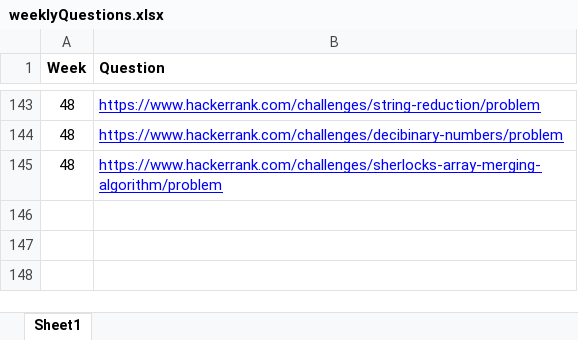
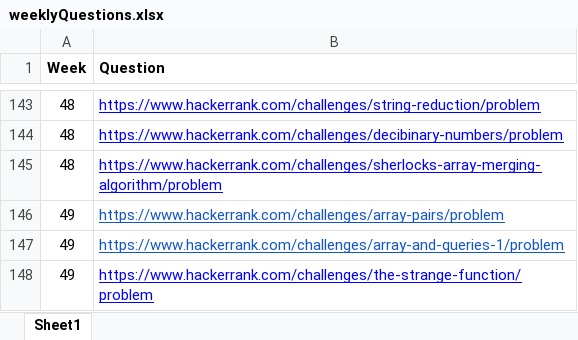
Before and after one commit to abalakka/hackerRankLeaderBoard, an Excel workbook: src/main/resources/weeklyQuestions.xlsx, sheet Sheet1, drawn as a sheet; only a part is shown, gaps mark what is left out; values as stored, in another font and other column widths than the file's, no borders; charts and pictures not drawn; the diff names each change by its address in the sheet, - before the commit and + after, or states it on an @@ line.

Commit message:
Week 49 questions

```diff
--- a/src/main/resources/weeklyQuestions.xlsx (sheet Sheet1)
+++ b/src/main/resources/weeklyQuestions.xlsx (sheet Sheet1)
+row 146: 49 | https://www.hackerrank.com/challenges/array-pairs/problem
+row 147: 49 | https://www.hackerrank.com/challenges/array-and-queries-1/problem
+row 148: 49 | https://www.hackerrank.com/challenges/the-strange-function/problem
```
